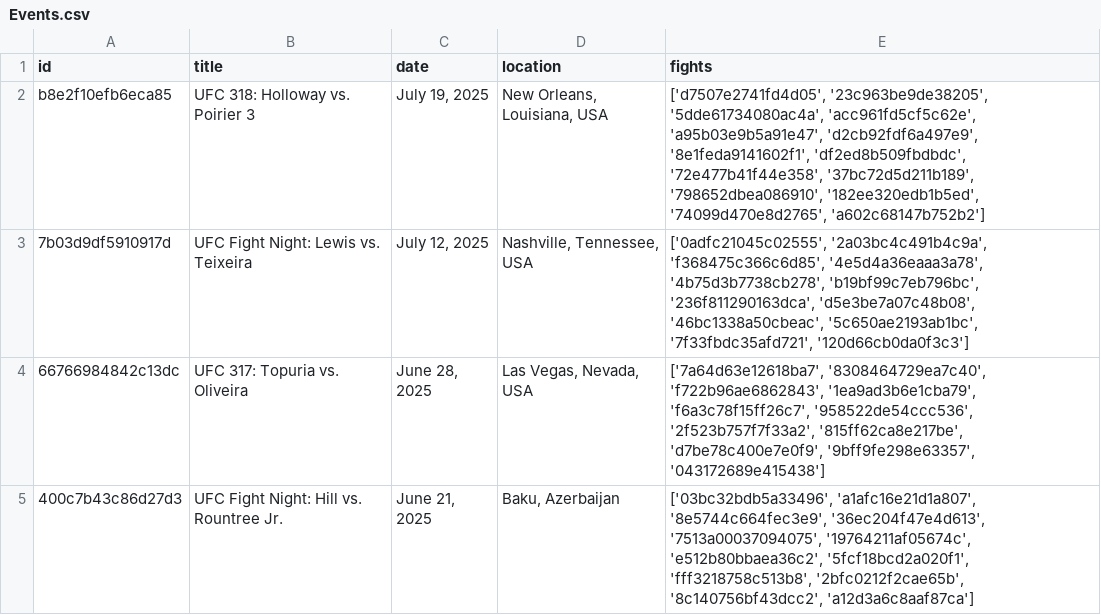
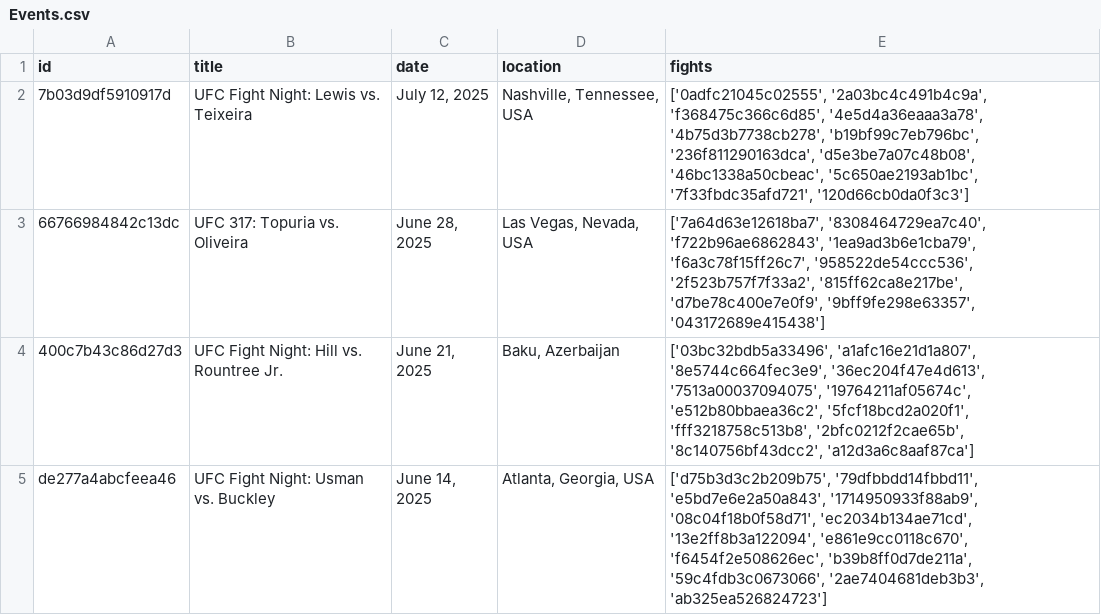
Before and after one commit to danez13/Fight-Scraper, a CSV file: Events.csv, drawn as a sheet; only a part is shown; the shorter side is filled out with more unchanged rows; the diff names each change by its address in the sheet, - before the commit and + after, or states it on an @@ line.

Commit message:
Update Events.csv

```diff
--- a/Events.csv
+++ b/Events.csv
-row 2: b8e2f10efb6eca85 | UFC 318: Holloway vs. Poirier 3 | July 19, 2025 | New Orleans, Louisiana, USA | ['d7507e2741fd4d05', '23c963be9de38205', '5dde61734080ac4a', 'acc961fd5cf5c62e', 'a95b03e9b5a91e47', 'd2cb92fdf6a497e9', '8e1feda9141602f1', 'df2ed8b509fbdbdc', '72e477b41f44e358', '37bc72d5d211b189', '798652dbea086910', '182ee320edb1b5ed', '74099d470e8d2765', 'a602c68147b752b2']
```
